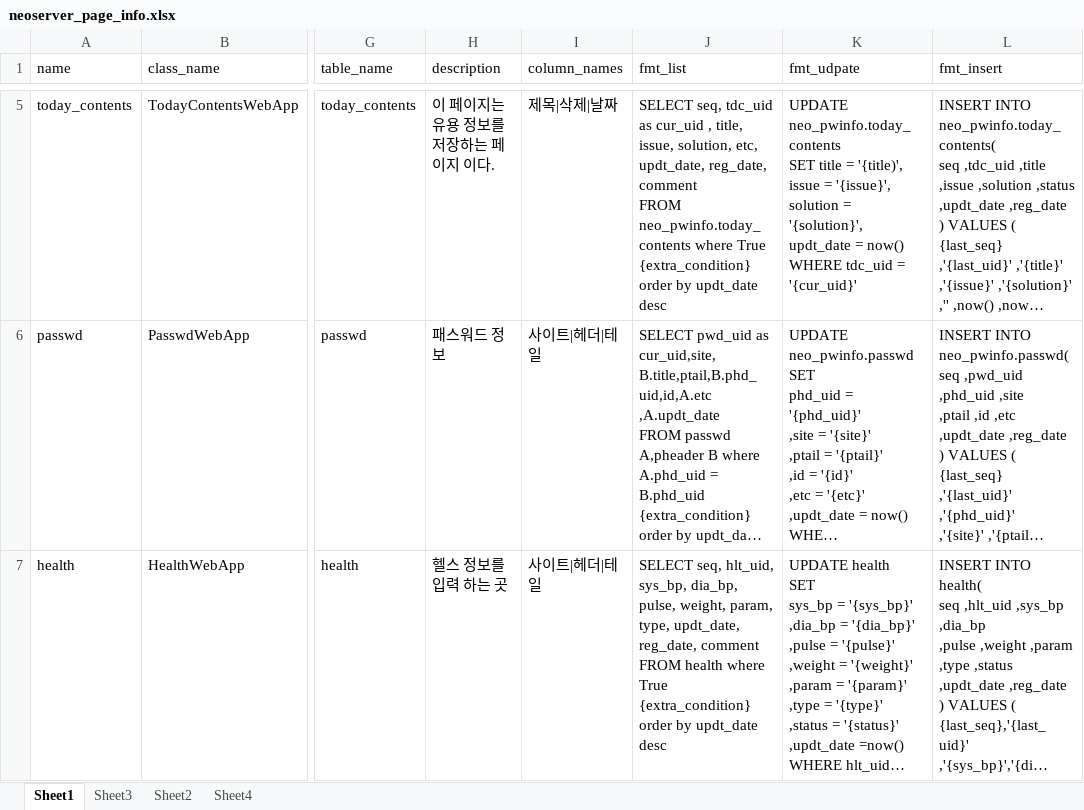
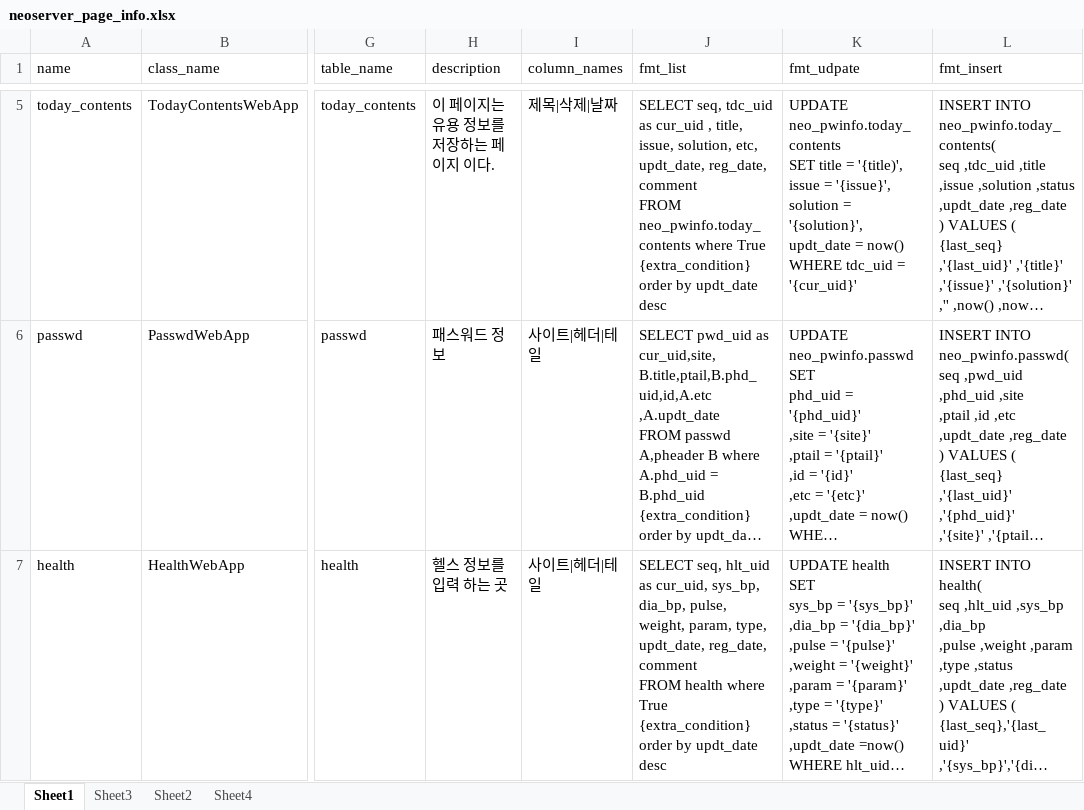
Before and after one commit to neo1seok/neo_server, an Excel workbook: rsc/neoserver_page_info.xlsx, sheet Sheet1, drawn as a sheet; only a part is shown, gaps mark what is left out; long unchanged cells end in …; values as stored, in another font and other column widths than the file's, no borders; the diff names each change by its address in the sheet, - before the commit and + after, or states it on an @@ line.

```diff
--- a/rsc/neoserver_page_info.xlsx (sheet Sheet1)
+++ b/rsc/neoserver_page_info.xlsx (sheet Sheet1)
-J7 (fmt_list): SELECT seq, hlt_uid, sys_bp, dia_bp,…
+J7 (fmt_list): SELECT seq, hlt_uid as cur_uid, sys_bp, dia_bp,…
```
Also changed, not shown: rsc/DB설계서.xlsx, 8 other files.
